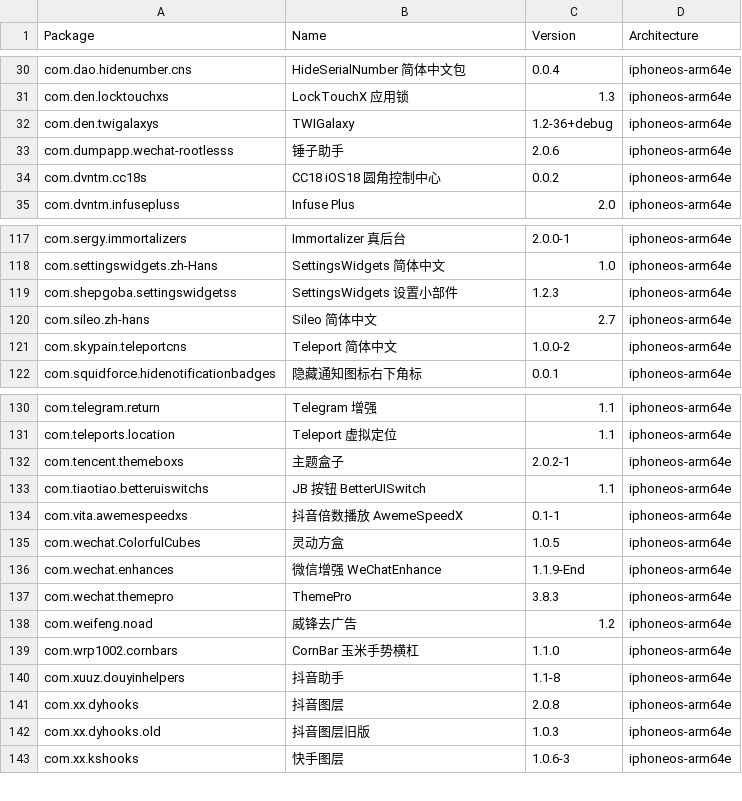
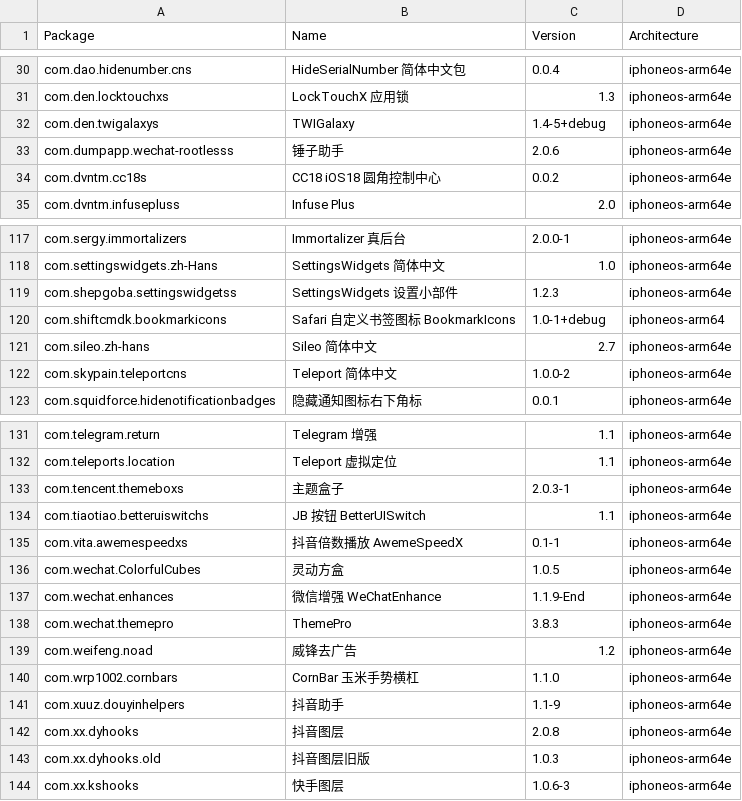
Before and after one commit to TrollStoreX/crc_bark, a CSV file: Library/Caches/com.nan.crc/6647a1bdee515233729cc75d06b9a466ed2339341c3b1718a6dcb005a2f3b803.csv, drawn as a sheet; only a part is shown, gaps mark what is left out.

```diff
--- a/Library/Caches/com.nan.crc/6647a1bdee515233729cc75d06b9a466ed2339341c3b1718a6dcb005a2f3b803.csv
+++ b/Library/Caches/com.nan.crc/6647a1bdee515233729cc75d06b9a466ed2339341c3b1718a6dcb005a2f3b803.csv
@@ -31,3 +31,3 @@ com.dao.hidenumber.cns,HideSerialNumber 简体中文包,0.0.4,iphoneos-arm64e
 com.den.locktouchxs,LockTouchX 应用锁,1.3,iphoneos-arm64e
-com.den.twigalaxys,TWIGalaxy,1.2-36+debug,iphoneos-arm64e
+com.den.twigalaxys,TWIGalaxy,1.4-5+debug,iphoneos-arm64e
 com.dumpapp.wechat-rootlesss,锤子助手,2.0.6,iphoneos-arm64e
@@ -119,2 +119,3 @@ com.settingswidgets.zh-Hans,SettingsWidgets 简体中文,1.0,iphoneos-arm64e
 com.shepgoba.settingswidgetss,SettingsWidgets 设置小部件,1.2.3,iphoneos-arm64e
+com.shiftcmdk.bookmarkicons,Safari 自定义书签图标 BookmarkIcons,1.0-1+debug,iphoneos-arm64
 com.sileo.zh-hans,Sileo 简体中文,2.7,iphoneos-arm64e
@@ -131,3 +132,3 @@ com.telegram.return,Telegram 增强,1.1,iphoneos-arm64e
 com.teleports.location,Teleport 虚拟定位,1.1,iphoneos-arm64e
-com.tencent.themeboxs,主题盒子,2.0.2-1,iphoneos-arm64e
+com.tencent.themeboxs,主题盒子,2.0.3-1,iphoneos-arm64e
 com.tiaotiao.betteruiswitchs,JB 按钮 BetterUISwitch,1.1,iphoneos-arm64e
@@ -139,3 +140,3 @@ com.weifeng.noad,威锋去广告,1.2,iphoneos-arm64e
 com.wrp1002.cornbars,CornBar 玉米手势横杠,1.1.0,iphoneos-arm64e
-com.xuuz.douyinhelpers,抖音助手,1.1-8,iphoneos-arm64e
+com.xuuz.douyinhelpers,抖音助手,1.1-9,iphoneos-arm64e
 com.xx.dyhooks,抖音图层,2.0.8,iphoneos-arm64e
```
Also changed, not shown: Library/Caches/com.nan.crc/cb8f4db08f054bf5c796c697cc397568b6c9b8a5a6c69a58b7bf20fc5e352883.csv.
